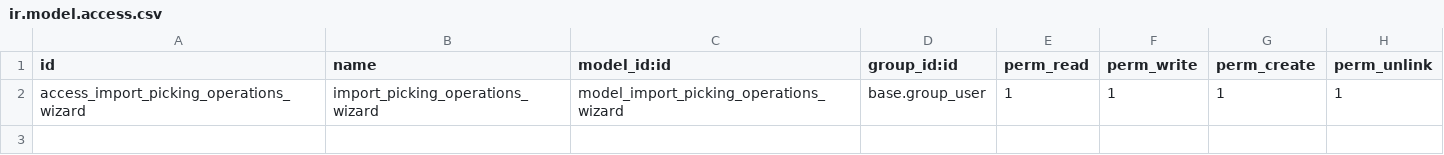
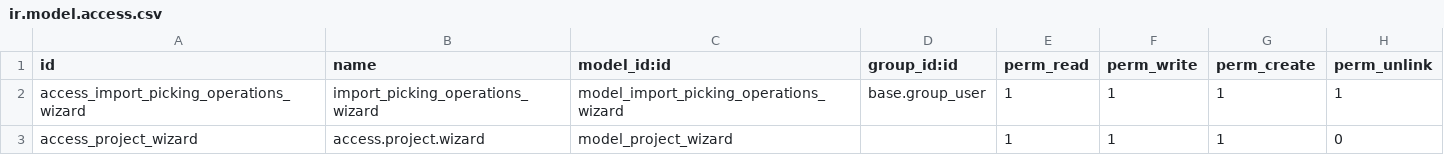
Before and after one commit to odoo-penta/penta-odoo-extensions, a CSV file: penta_cb_cluster_motorcycle/security/ir.model.access.csv, drawn as a sheet; the diff names each change by its address in the sheet, - before the commit and + after, or states it on an @@ line.

Commit message:
[FIX] penta_cb_cluster_motorcycle: Aumento de reporte de tareas usando wizard fecha inicio y fecha fin

```diff
--- a/penta_cb_cluster_motorcycle/security/ir.model.access.csv
+++ b/penta_cb_cluster_motorcycle/security/ir.model.access.csv
+row 3: access_project_wizard | access.project.wizard | model_project_wizard |  | 1 | 1 | 1 | 0
```
Also changed, not shown: 11 other files.
